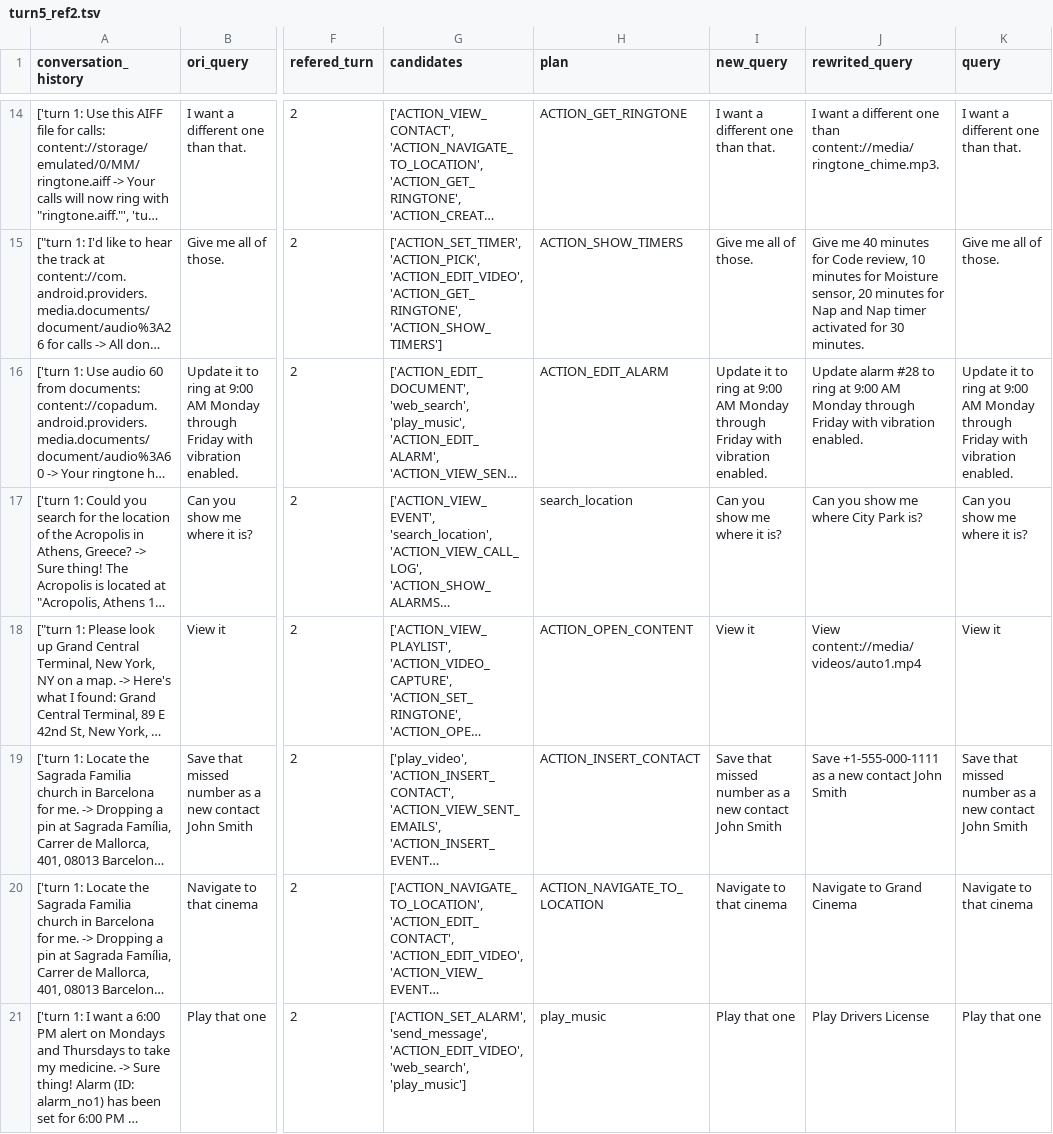
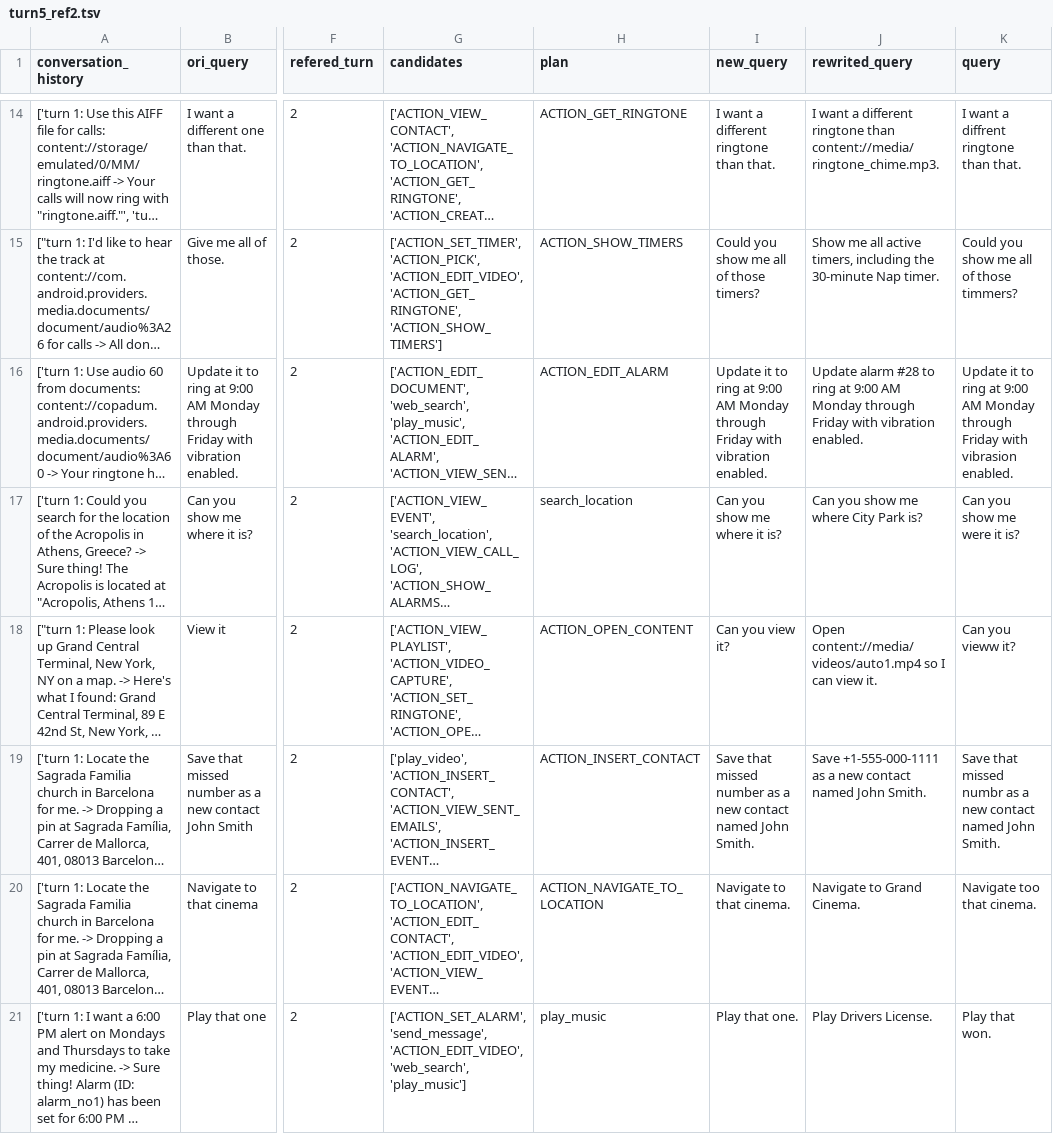
Before and after one commit to Paduk/rma, a TSV file: datasets/tc/human-eval/turn5_ref2.tsv, drawn as a sheet; only a part is shown, gaps mark what is left out; long unchanged cells end in …; the diff covers the shown part only; the diff names each change by its address in the sheet, - before the commit and + after, or states it on an @@ line.

```diff
--- a/datasets/tc/human-eval/turn5_ref2.tsv
+++ b/datasets/tc/human-eval/turn5_ref2.tsv
-I14 (new_query): I want a different one than that.
+I14 (new_query): I want a different ringtone than that.
-J14 (rewrited_query): …a different one than content://media/ringtone_chime.mp3.
+J14 (rewrited_query): …a different ringtone than content://media/ringtone_chime.mp3.
-K14 (query): I want a different one than that.
+K14 (query): I want a diffrent ringtone than that.
-I15 (new_query): Give me all of those.
+I15 (new_query): Could you show me all of those timers?
-J15 (rewrited_query): Give me 40 minutes for Code review, 10 minutes for Moisture sensor, 20 minutes for Nap and Nap timer activated for 30 minutes.
+J15 (rewrited_query): Show me all active timers, including the 30-minute Nap timer.
-K15 (query): Give me all of those.
+K15 (query): Could you show me all of those timmers?
-K16 (query): …Friday with vibration enabled.
+K16 (query): …Friday with vibrasion enabled.
-K17 (query): Can you show me where it is?
+K17 (query): Can you show me were it is?
-I18 (new_query): View it
+I18 (new_query): Can you view it?
-J18 (rewrited_query): View content://media/videos/auto1.mp4
+J18 (rewrited_query): Open content://media/videos/auto1.mp4 so I can view it.
-K18 (query): View it
+K18 (query): Can you vieww it?
-I19 (new_query): …new contact John Smith
+I19 (new_query): …new contact named John Smith.
-J19 (rewrited_query): …new contact John Smith
+J19 (rewrited_query): …new contact named John Smith.
-K19 (query): …that missed number as a new contact John Smith
+K19 (query): …that missed numbr as a new contact named John Smith.
-I20 (new_query): Navigate to that cinema
+I20 (new_query): Navigate to that cinema.
-J20 (rewrited_query): Navigate to Grand Cinema
+J20 (rewrited_query): Navigate to Grand Cinema.
-K20 (query): Navigate to that cinema
+K20 (query): Navigate too that cinema.
-I21 (new_query): Play that one
+I21 (new_query): Play that one.
-J21 (rewrited_query): Play Drivers License
+J21 (rewrited_query): Play Drivers License.
-K21 (query): Play that one
+K21 (query): Play that won.
```
Also changed, not shown: 154 edited cells elsewhere in this file, datasets/tc/human-eval/turn4_ref2.tsv, datasets/tc/human-eval/turn4_ref3.tsv, 2 other files.
